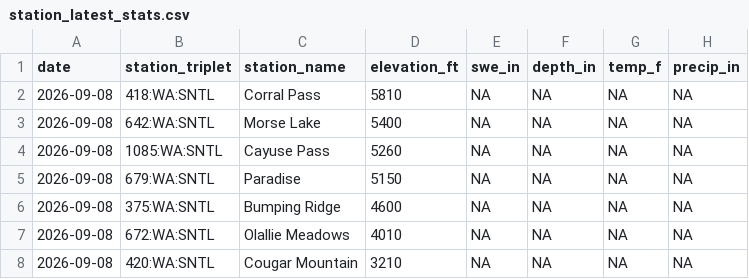
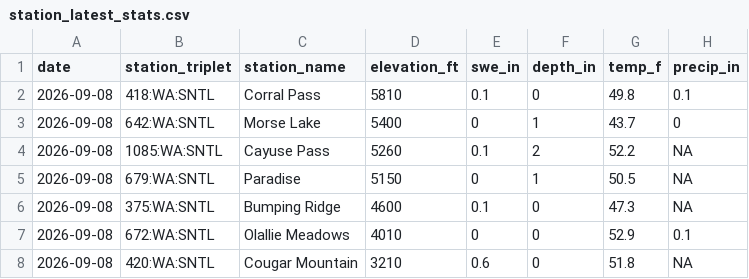
Before and after one commit to bdgroves/rainier-snowpack, a CSV file: data/processed/station_latest_stats.csv, drawn as a sheet.

```diff
--- a/data/processed/station_latest_stats.csv
+++ b/data/processed/station_latest_stats.csv
@@ -1,8 +1,8 @@
 "date","station_triplet","station_name","elevation_ft","swe_in","depth_in","temp_f","precip_in"
-2026-09-08,"418:WA:SNTL","Corral Pass",5810,NA,NA,NA,NA
-2026-09-08,"642:WA:SNTL","Morse Lake",5400,NA,NA,NA,NA
-2026-09-08,"1085:WA:SNTL","Cayuse Pass",5260,NA,NA,NA,NA
-2026-09-08,"679:WA:SNTL","Paradise",5150,NA,NA,NA,NA
-2026-09-08,"375:WA:SNTL","Bumping Ridge",4600,NA,NA,NA,NA
-2026-09-08,"672:WA:SNTL","Olallie Meadows",4010,NA,NA,NA,NA
-2026-09-08,"420:WA:SNTL","Cougar Mountain",3210,NA,NA,NA,NA
+2026-09-08,"418:WA:SNTL","Corral Pass",5810,0.1,0,49.8,0.1
+2026-09-08,"642:WA:SNTL","Morse Lake",5400,0,1,43.7,0
+2026-09-08,"1085:WA:SNTL","Cayuse Pass",5260,0.1,2,52.2,NA
+2026-09-08,"679:WA:SNTL","Paradise",5150,0,1,50.5,NA
+2026-09-08,"375:WA:SNTL","Bumping Ridge",4600,0.1,0,47.3,NA
+2026-09-08,"672:WA:SNTL","Olallie Meadows",4010,0,0,52.9,0.1
+2026-09-08,"420:WA:SNTL","Cougar Mountain",3210,0.6,0,51.8,NA
```
Also changed, not shown: data/processed/hourly_temps.csv, 16 other files.
